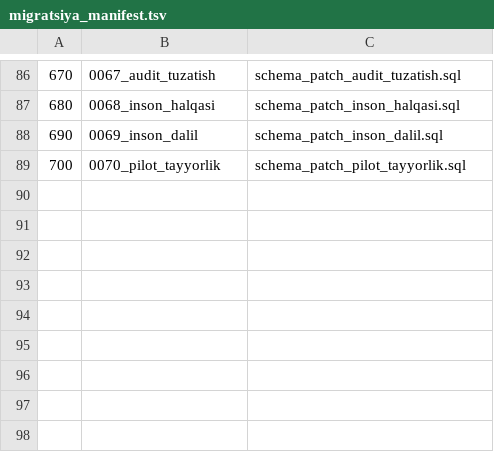
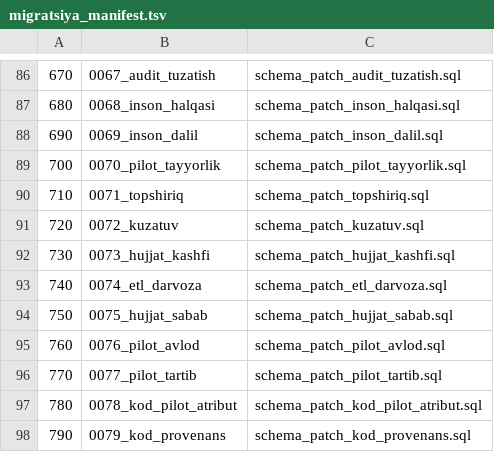
Before and after one commit to abdukarimmirzayev48-cmyk/tender-ai, a TSV file: migratsiya_manifest.tsv, drawn as a sheet; only a part is shown, gaps mark what is left out; the diff names each change by its address in the sheet, - before the commit and + after, or states it on an @@ line.

```diff
--- a/migratsiya_manifest.tsv
+++ b/migratsiya_manifest.tsv
+row 90: 710 | 0071_topshiriq | schema_patch_topshiriq.sql
+row 91: 720 | 0072_kuzatuv | schema_patch_kuzatuv.sql
+row 92: 730 | 0073_hujjat_kashfi | schema_patch_hujjat_kashfi.sql
+row 93: 740 | 0074_etl_darvoza | schema_patch_etl_darvoza.sql
+row 94: 750 | 0075_hujjat_sabab | schema_patch_hujjat_sabab.sql
+row 95: 760 | 0076_pilot_avlod | schema_patch_pilot_avlod.sql
+row 96: 770 | 0077_pilot_tartib | schema_patch_pilot_tartib.sql
+row 97: 780 | 0078_kod_pilot_atribut | schema_patch_kod_pilot_atribut.sql
+row 98: 790 | 0079_kod_provenans | schema_patch_kod_provenans.sql
```
Also changed, not shown: 8 other files.
